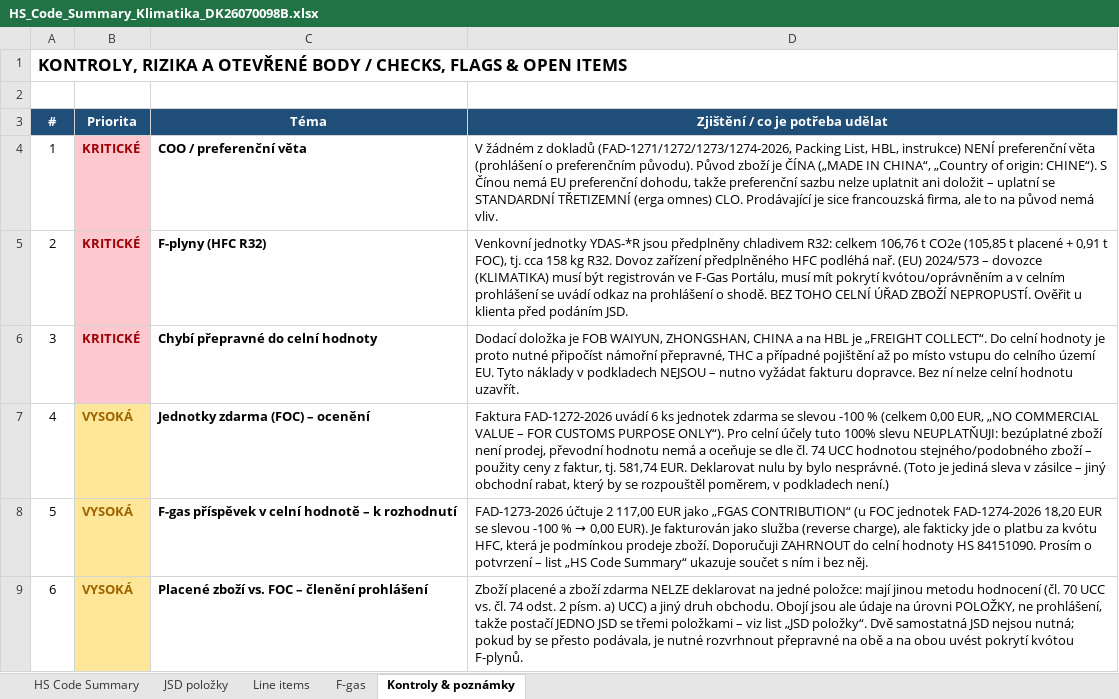
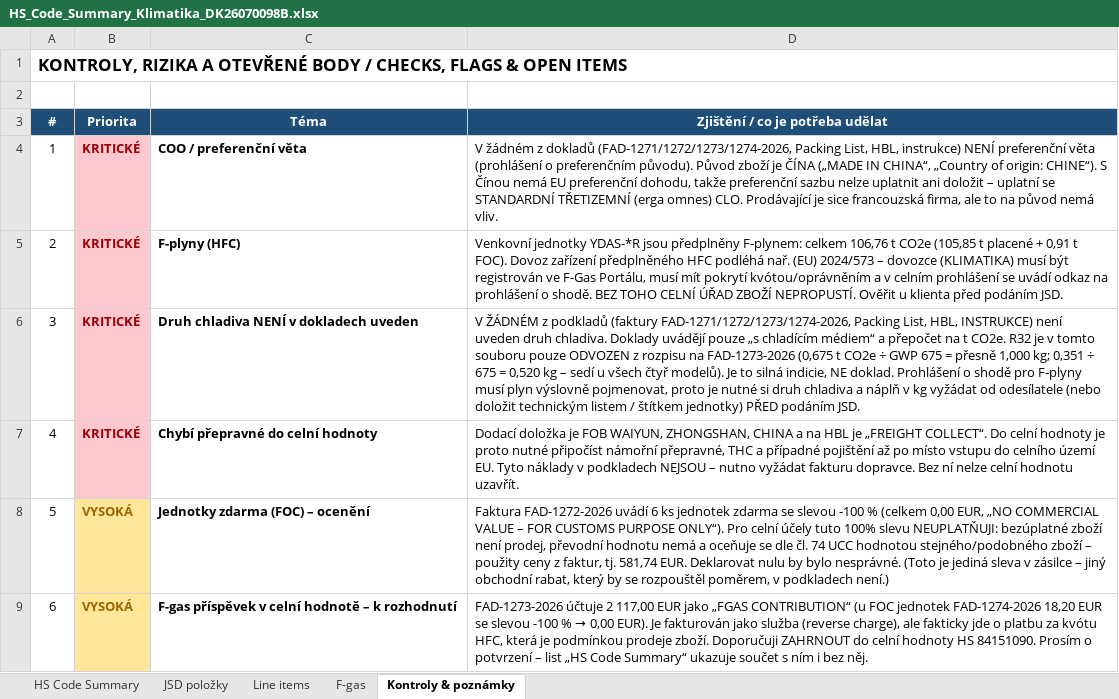
Before and after one commit to Kseni-ia/customs, an Excel workbook: output/HS_Code_Summary_Klimatika_DK26070098B.xlsx, sheet Kontroly & poznámky, drawn as a sheet; only a part is shown; the shorter side is filled out with more unchanged rows; values as stored, in another font and other column widths than the file's, no borders; addresses are those after the commit; the diff names each change by its address in the sheet, - before the commit and + after, or states it on an @@ line.

```diff
--- a/output/HS_Code_Summary_Klimatika_DK26070098B.xlsx (sheet Kontroly & poznámky)
+++ b/output/HS_Code_Summary_Klimatika_DK26070098B.xlsx (sheet Kontroly & poznámky)
-C5 (Téma): F-plyny (HFC R32)
+C5 (Téma): F-plyny (HFC)
-D5 (Zjištění / co je potřeba udělat): …jsou předplněny chladivem R32: celkem 106,76 t CO2e (105,85 t placené + 0,91 t FOC), tj. cca 158 kg R32. Dovoz zařízení…
+D5 (Zjištění / co je potřeba udělat): …jsou předplněny F-plynem: celkem 106,76 t CO2e (105,85 t placené + 0,91 t FOC). Dovoz zařízení…
+row 6: 3 | KRITICKÉ | Druh chladiva NENÍ v dokladech uveden | V ŽÁDNÉM z podkladů (faktury FAD-1271/1272/1273/1274-2026, Packing List, HBL, INSTRUKCE) není uveden druh chladiva. Doklady uvádějí pouze „s chladícím médiem“ a přepočet na t CO2e. R32 je v tomto souboru pouze ODVOZEN z rozpisu na FAD-1273-2026 (0,675 t CO2e ÷ GWP 675 = přesně 1,000 kg; 0,351 ÷ 675 = 0,520 kg – sedí u všech čtyř modelů). Je to silná indicie, NE doklad. Prohlášení o shodě pro F-plyny musí plyn výslovně pojmenovat, proto je nutné si druh chladiva a náplň v kg vyžádat od odesílatele (nebo doložit technickým listem / štítkem jednotky) PŘED podáním JSD.
@@ column A (#) renumbered between rows 7 and 18 @@
```
Also changed, not shown: sheet F-gas, sheet HS Code Summary, sheet Line items, sheet JSD položky.
